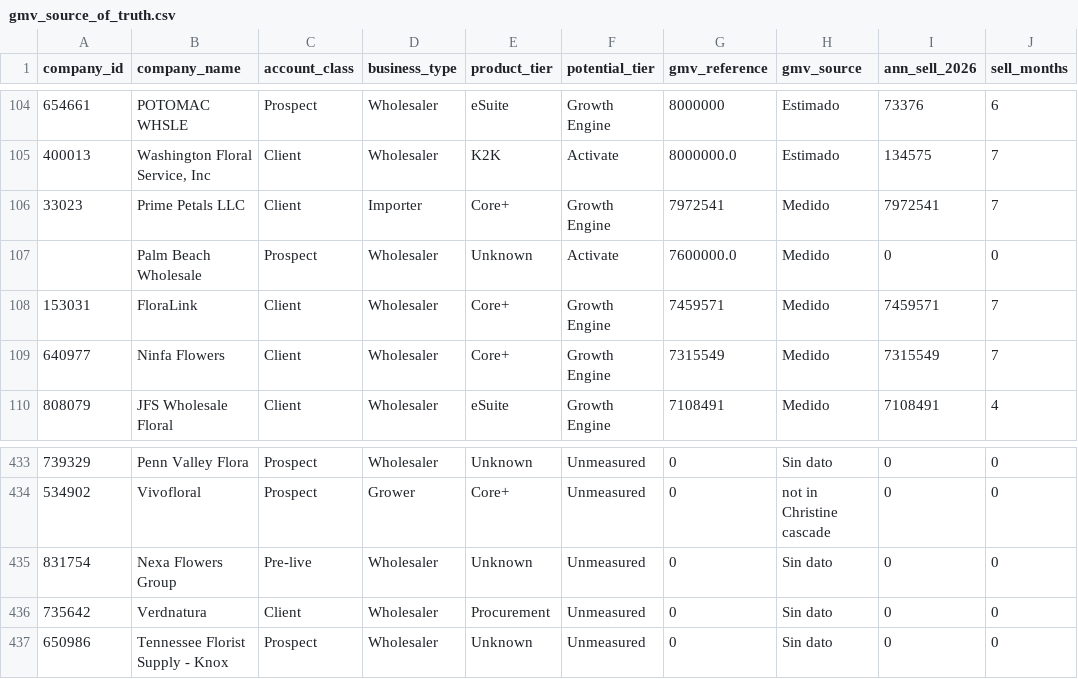
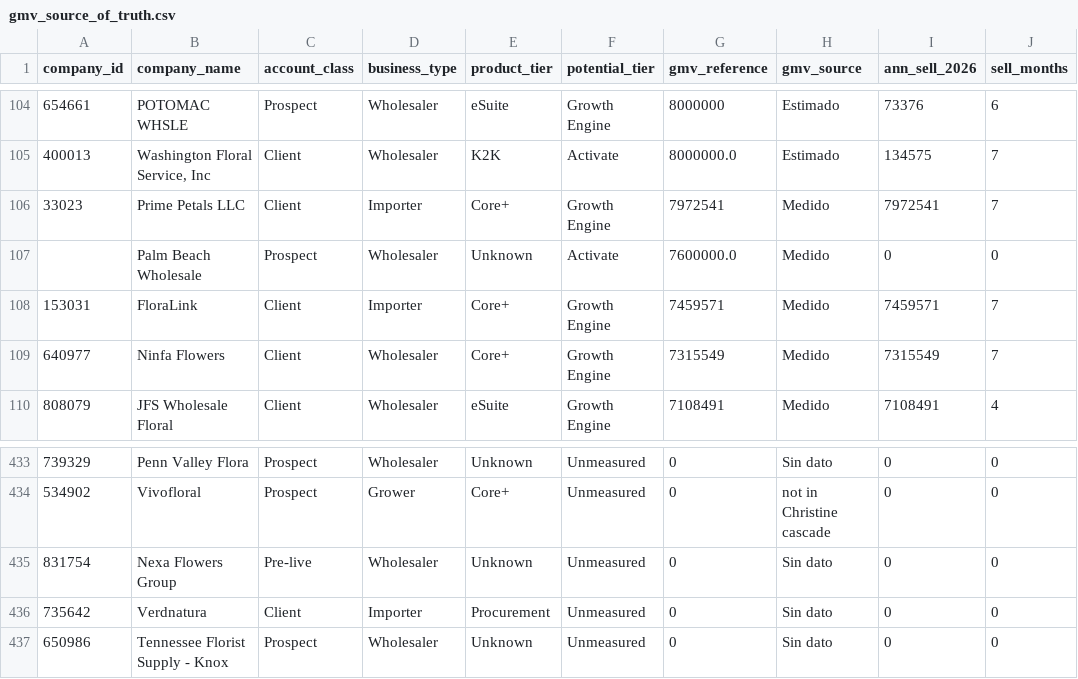
Before and after one commit to kqndito-koronet/koronet-tx-dashboard-preview, a CSV file: data/gmv_source_of_truth.csv, drawn as a sheet; only a part is shown, gaps mark what is left out; the diff names each change by its address in the sheet, - before the commit and + after, or states it on an @@ line.

```diff
--- a/data/gmv_source_of_truth.csv
+++ b/data/gmv_source_of_truth.csv
-D108 (business_type): Wholesaler
+D108 (business_type): Importer
-D436 (business_type): Wholesaler
+D436 (business_type): Importer
```
Also changed, not shown: 1 other file.
